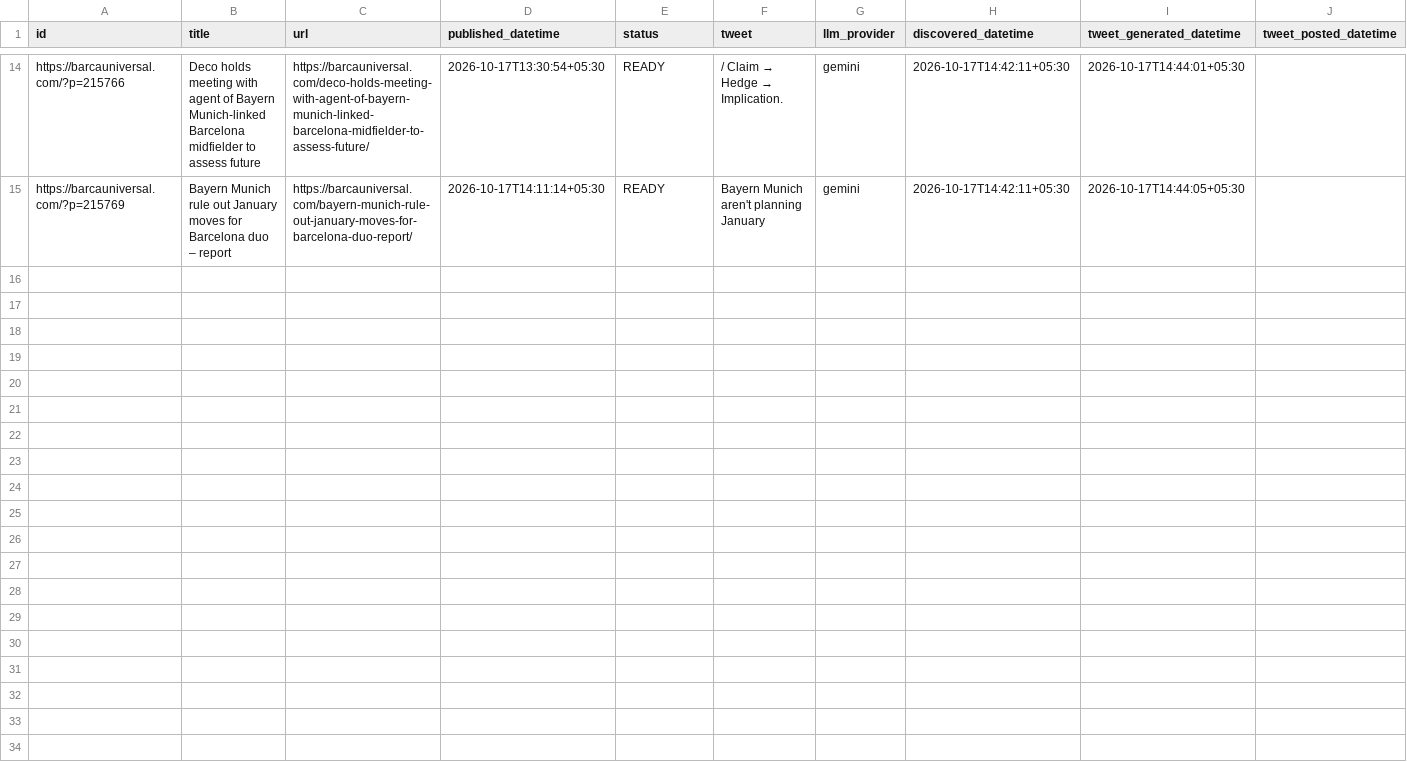
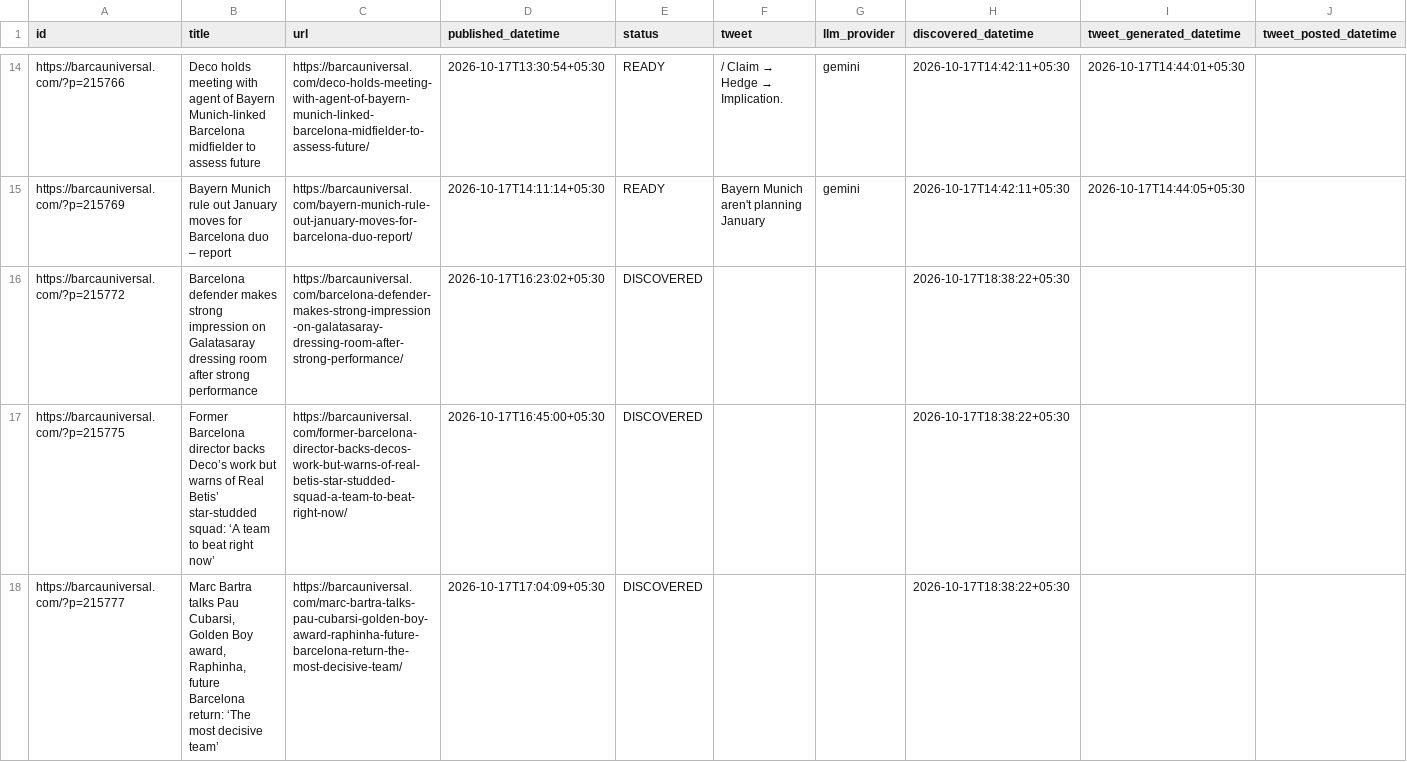
Before and after one commit to dinesh-kanakaraj/Kestrel, a CSV file: logs/tweet_log_2026-10-17.csv, drawn as a sheet; only a part is shown, gaps mark what is left out; the diff covers the shown part only; the diff names each change by its address in the sheet, - before the commit and + after, or states it on an @@ line.

Commit message:
state: RSS watcher run 39035311154

```diff
--- a/logs/tweet_log_2026-10-17.csv
+++ b/logs/tweet_log_2026-10-17.csv
+row 16: https://barcauniversal.com/?p=215772 | Barcelona defender makes strong impression on Galatasaray dressing room after strong performance | https://barcauniversal.com/barcelona-defender-makes-strong-impression-on-galatasaray-dressing-room-after-strong-performance/ | 2026-10-17T16:23:02+05:30 | DISCOVERED |  |  | 2026-10-17T18:38:22+05:30
+row 17: https://barcauniversal.com/?p=215775 | Former Barcelona director backs Deco’s work but warns of Real Betis’ star-studded squad: ‘A team to beat right now’ | https://barcauniversal.com/former-barcelona-director-backs-decos-work-but-warns-of-real-betis-star-studded-squad-a-team-to-beat-right-now/ | 2026-10-17T16:45:00+05:30 | DISCOVERED |  |  | 2026-10-17T18:38:22+05:30
+row 18: https://barcauniversal.com/?p=215777 | Marc Bartra talks Pau Cubarsi, Golden Boy award, Raphinha, future Barcelona return: ‘The most decisive team’ | https://barcauniversal.com/marc-bartra-talks-pau-cubarsi-golden-boy-award-raphinha-future-barcelona-return-the-most-decisive-team/ | 2026-10-17T17:04:09+05:30 | DISCOVERED |  |  | 2026-10-17T18:38:22+05:30
```
Also changed, not shown: 3 added rows elsewhere in this file.
